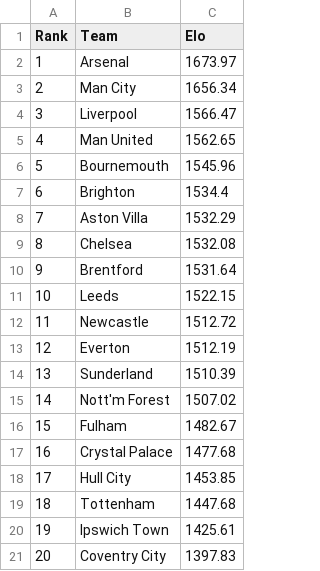
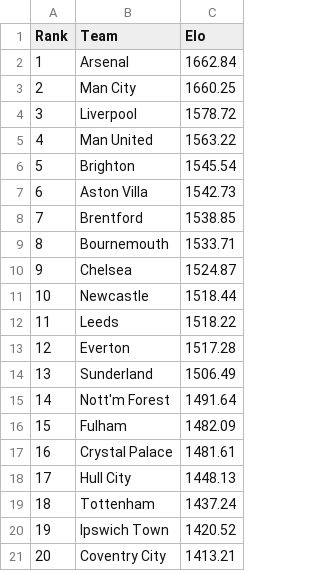
Before and after one commit to IshritChavan/premier-league-predictor, a CSV file: data/current_elo_ratings.csv, drawn as a sheet.

```diff
--- a/data/current_elo_ratings.csv
+++ b/data/current_elo_ratings.csv
@@ -1,21 +1,21 @@
 Rank,Team,Elo
-1,Arsenal,1673.97
-2,Man City,1656.34
-3,Liverpool,1566.47
-4,Man United,1562.65
-5,Bournemouth,1545.96
-6,Brighton,1534.4
-7,Aston Villa,1532.29
-8,Chelsea,1532.08
-9,Brentford,1531.64
-10,Leeds,1522.15
-11,Newcastle,1512.72
-12,Everton,1512.19
-13,Sunderland,1510.39
-14,Nott'm Forest,1507.02
-15,Fulham,1482.67
-16,Crystal Palace,1477.68
-17,Hull City,1453.85
-18,Tottenham,1447.68
-19,Ipswich Town,1425.61
-20,Coventry City,1397.83
+1,Arsenal,1662.84
+2,Man City,1660.25
+3,Liverpool,1578.72
+4,Man United,1563.22
+5,Brighton,1545.54
+6,Aston Villa,1542.73
+7,Brentford,1538.85
+8,Bournemouth,1533.71
+9,Chelsea,1524.87
+10,Newcastle,1518.44
+11,Leeds,1518.22
+12,Everton,1517.28
+13,Sunderland,1506.49
+14,Nott'm Forest,1491.64
+15,Fulham,1482.09
+16,Crystal Palace,1481.61
+17,Hull City,1448.13
+18,Tottenham,1437.24
+19,Ipswich Town,1420.52
+20,Coventry City,1413.21
```
Also changed, not shown: data/ranked_all_markets.csv, data/ranked_outright_predictions.csv, 4 other files.
